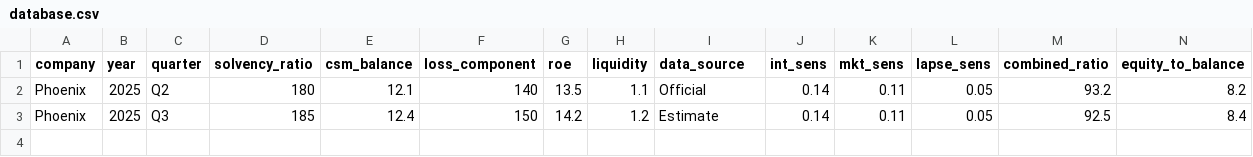
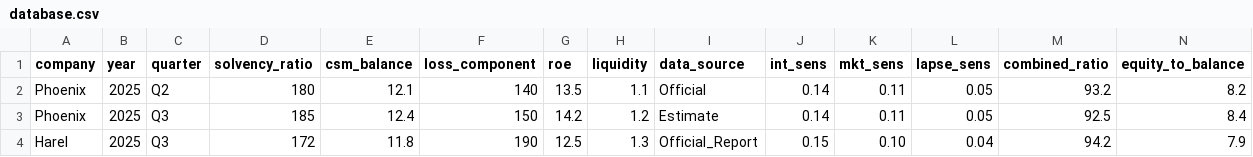
Before and after one commit to ttom500-hash/isr-insight-pro, a CSV file: data/database.csv, drawn as a sheet; only a part is shown; rows hold the shown columns only; the diff names each change by its address in the sheet, - before the commit and + after, or states it on an @@ line.

```diff
--- a/data/database.csv
+++ b/data/database.csv
+row 4: Harel | 2025 | Q3 | 172 | 11.8 | 190 | 12.5 | 1.3 | Official_Report | 0.15 | 0.10 | 0.04 | 94.2 | 7.9
```
